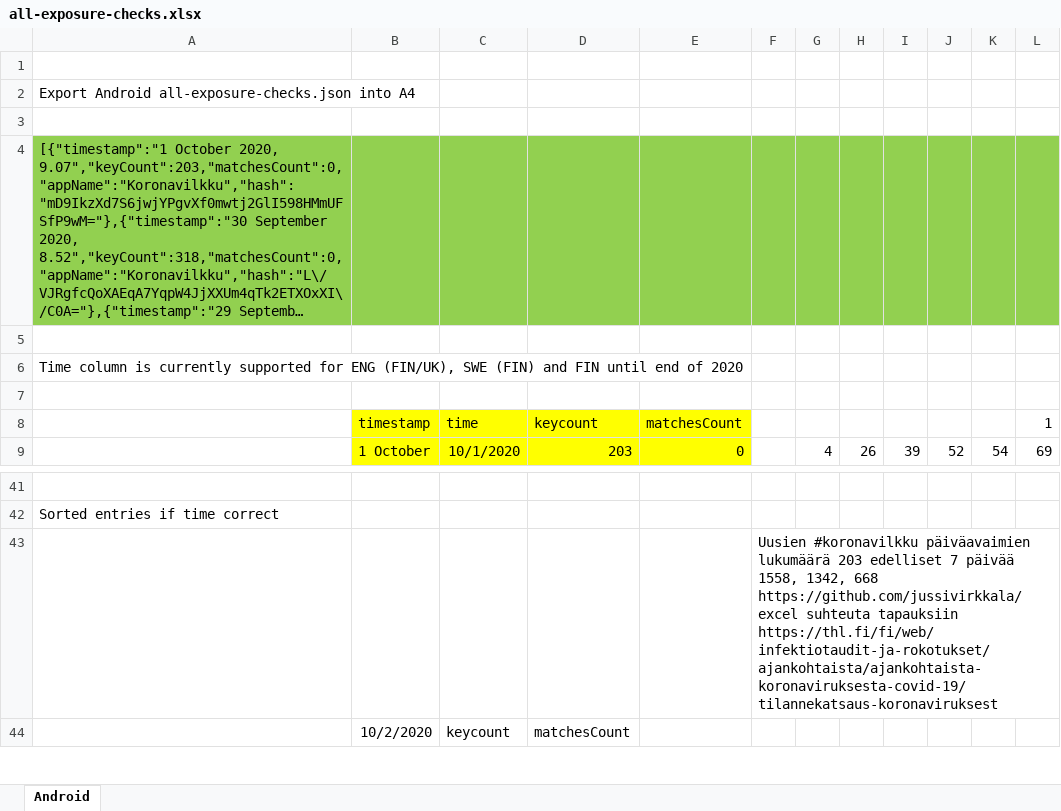
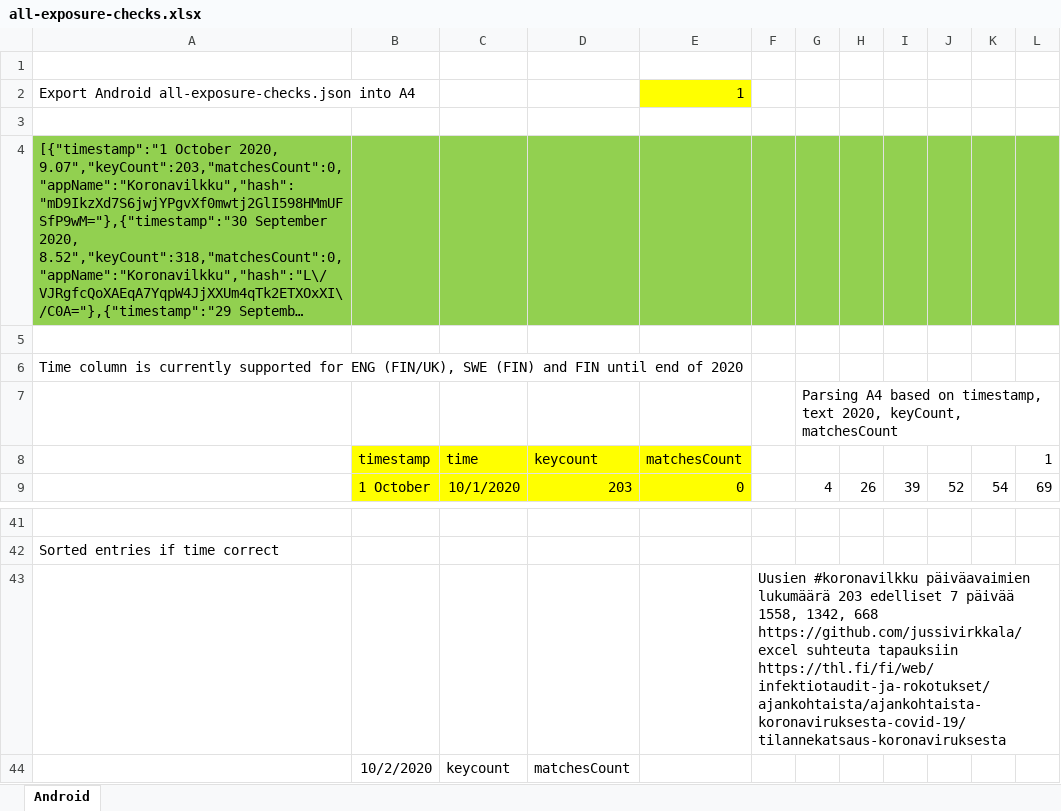
Before and after one commit to jussivirkkala/Excel, an Excel workbook: all-exposure-checks/all-exposure-checks.xlsx, sheet Android, drawn as a sheet; only a part is shown, gaps mark what is left out; long unchanged cells end in …; values as stored, in another font and other column widths than the file's, no borders; charts and pictures not drawn; the diff names each change by its address in the sheet, - before the commit and + after, or states it on an @@ line.

Commit message:
Update all-exposure-checks.xlsx
Day data.

```diff
--- a/all-exposure-checks/all-exposure-checks.xlsx (sheet Android)
+++ b/all-exposure-checks/all-exposure-checks.xlsx (sheet Android)
-E2 (matchesCount): (empty)
+E2 (matchesCount): 1
-E2 fill: none
+E2 fill: #FFFF00
-G7: (empty)
+G7: Parsing A4 based on timestamp, text 2020, keyCount, matchesCount
-F43: …suhteuta tapauksiin https://thl.fi/fi/web/infektiotaudit-ja-rokotukset/ajankohtaista/ajankohtaista-koronaviruksesta-covid-19/tilannekatsaus-koronaviruksest
+F43: …suhteuta tapauksiin https://thl.fi/fi/web/infektiotaudit-ja-rokotukset/ajankohtaista/ajankohtaista-koronaviruksesta-covid-19/tilannekatsaus-koronaviruksesta
```
Also changed, not shown: charts or pictures.
